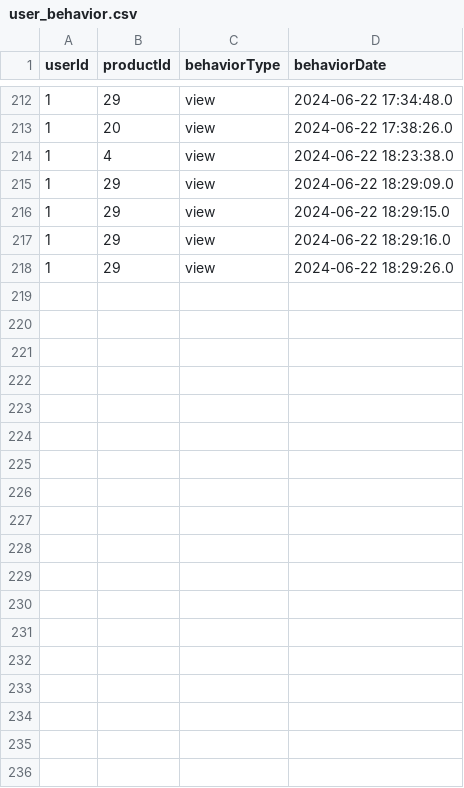
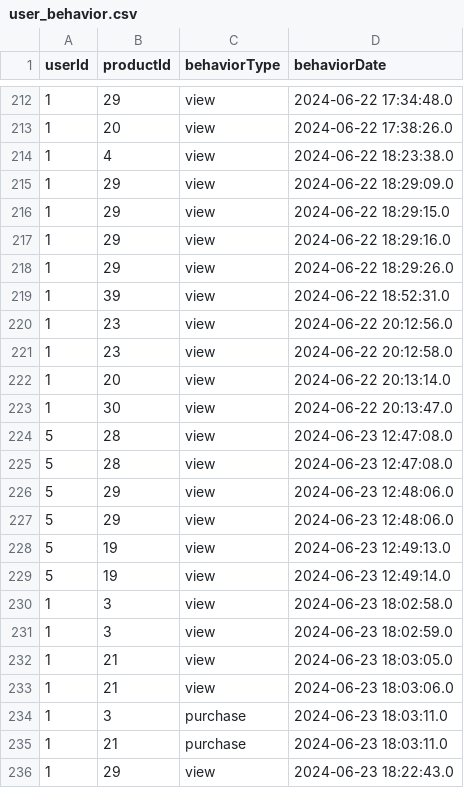
Before and after one commit to aldograbic/SmartPick, a CSV file: src/main/resources/static/user_behavior.csv, drawn as a sheet; only a part is shown, gaps mark what is left out.

```diff
--- a/src/main/resources/static/user_behavior.csv
+++ b/src/main/resources/static/user_behavior.csv
@@ -218 +218,19 @@ userId,productId,behaviorType,behaviorDate
 1,29,view,2024-06-22 18:29:26.0
+1,39,view,2024-06-22 18:52:31.0
+1,23,view,2024-06-22 20:12:56.0
+1,23,view,2024-06-22 20:12:58.0
+1,20,view,2024-06-22 20:13:14.0
+1,30,view,2024-06-22 20:13:47.0
+5,28,view,2024-06-23 12:47:08.0
+5,28,view,2024-06-23 12:47:08.0
+5,29,view,2024-06-23 12:48:06.0
+5,29,view,2024-06-23 12:48:06.0
+5,19,view,2024-06-23 12:49:13.0
+5,19,view,2024-06-23 12:49:14.0
+1,3,view,2024-06-23 18:02:58.0
+1,3,view,2024-06-23 18:02:59.0
+1,21,view,2024-06-23 18:03:05.0
+1,21,view,2024-06-23 18:03:06.0
+1,3,purchase,2024-06-23 18:03:11.0
+1,21,purchase,2024-06-23 18:03:11.0
+1,29,view,2024-06-23 18:22:43.0
```
Also changed, not shown: 13 other files.
